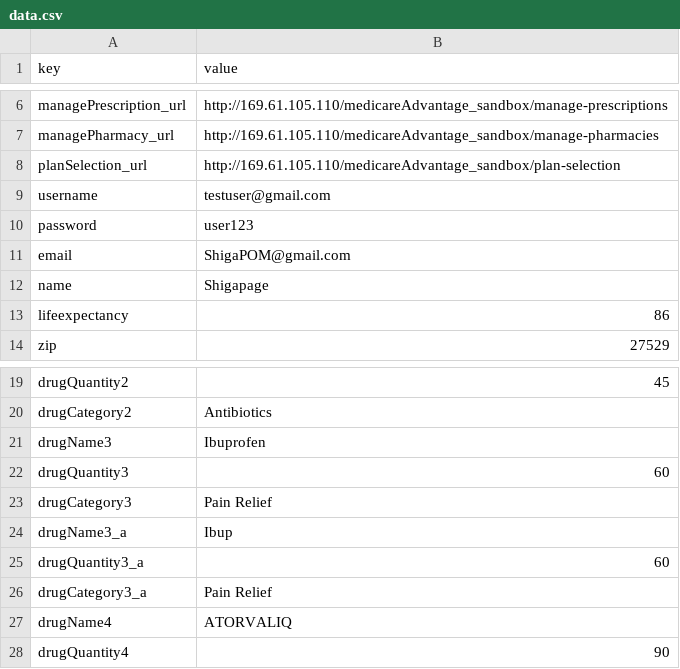
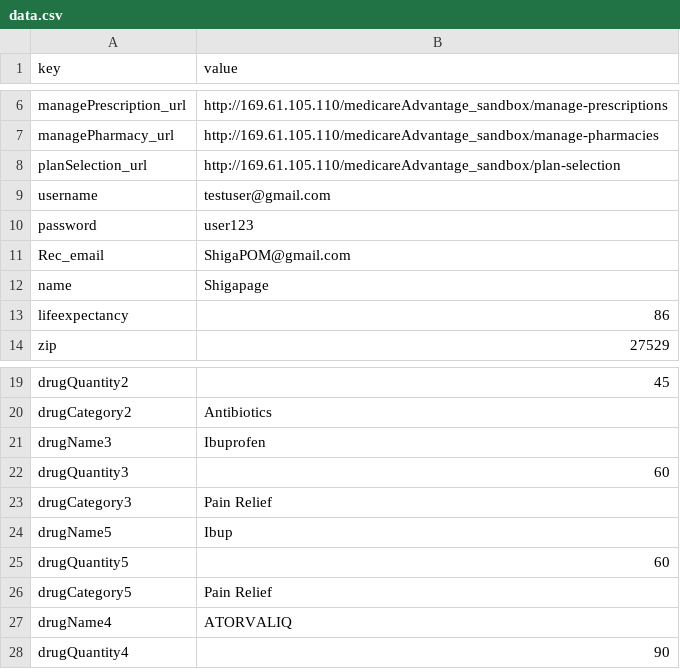
Before and after one commit to shigaganga/CypressPOM, a CSV file: data.csv, drawn as a sheet; only a part is shown, gaps mark what is left out; the diff names each change by its address in the sheet, - before the commit and + after, or states it on an @@ line.

```diff
--- a/data.csv
+++ b/data.csv
-A11 (key): email
+A11 (key): Rec_email
-A24 (key): drugName3_a
+A24 (key): drugName5
-A25 (key): drugQuantity3_a
+A25 (key): drugQuantity5
-A26 (key): drugCategory3_a
+A26 (key): drugCategory5
```
Also changed, not shown: 7 other files.
